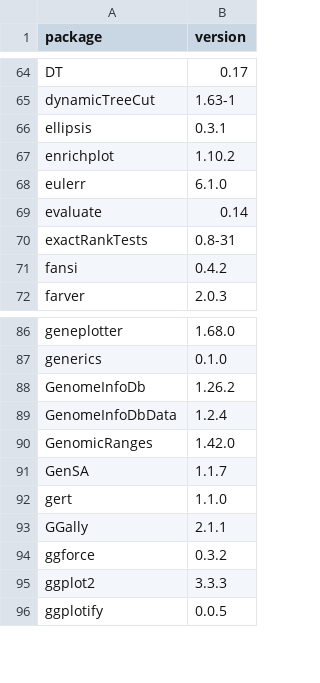
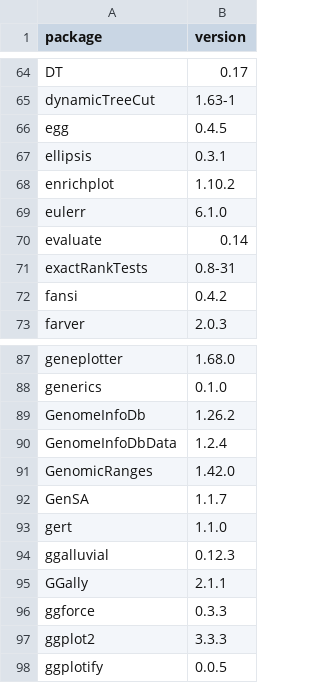
Before and after one commit to fogg-lab/characterizing-ecm-transcriptome-of-endometriosis, a CSV file: r_packages.csv, drawn as a sheet; only a part is shown, gaps mark what is left out.

```diff
--- a/r_packages.csv
+++ b/r_packages.csv
@@ -65,2 +65,3 @@ DT,0.17
 dynamicTreeCut,1.63-1
+egg,0.4.5
 ellipsis,0.3.1
@@ -92,4 +93,5 @@ GenSA,1.1.7
 gert,1.1.0
+ggalluvial,0.12.3
 GGally,2.1.1
-ggforce,0.3.2
+ggforce,0.3.3
 ggplot2,3.3.3
```
Also changed, not shown: 3 other files.
